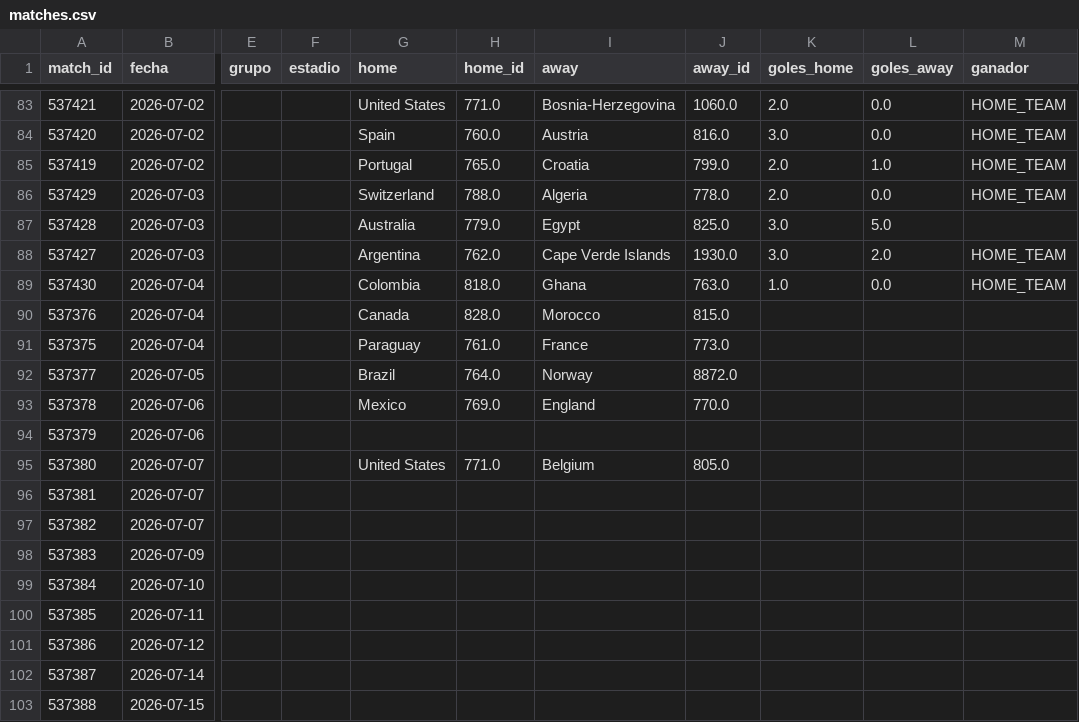
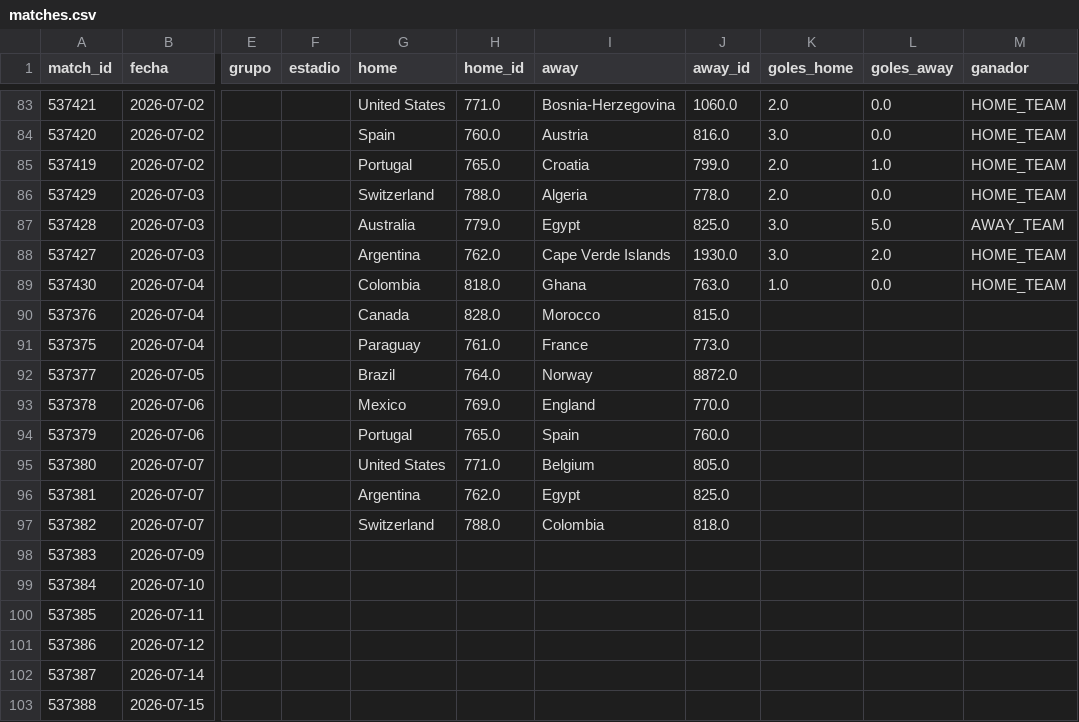
Before and after one commit to dbouzada/mundial-2026-data, a CSV file: data/processed/matches.csv, drawn as a sheet; only a part is shown, gaps mark what is left out; the diff names each change by its address in the sheet, - before the commit and + after, or states it on an @@ line.

```diff
--- a/data/processed/matches.csv
+++ b/data/processed/matches.csv
-M87 (ganador): (empty)
+M87 (ganador): AWAY_TEAM
-G94 (home): (empty)
+G94 (home): Portugal
-H94 (home_id): (empty)
+H94 (home_id): 765.0
-I94 (away): (empty)
+I94 (away): Spain
-J94 (away_id): (empty)
+J94 (away_id): 760.0
-G96 (home): (empty)
+G96 (home): Argentina
-H96 (home_id): (empty)
+H96 (home_id): 762.0
-I96 (away): (empty)
+I96 (away): Egypt
-J96 (away_id): (empty)
+J96 (away_id): 825.0
-G97 (home): (empty)
+G97 (home): Switzerland
-H97 (home_id): (empty)
+H97 (home_id): 788.0
-I97 (away): (empty)
+I97 (away): Colombia
-J97 (away_id): (empty)
+J97 (away_id): 818.0
```
Also changed, not shown: 2 other files.
